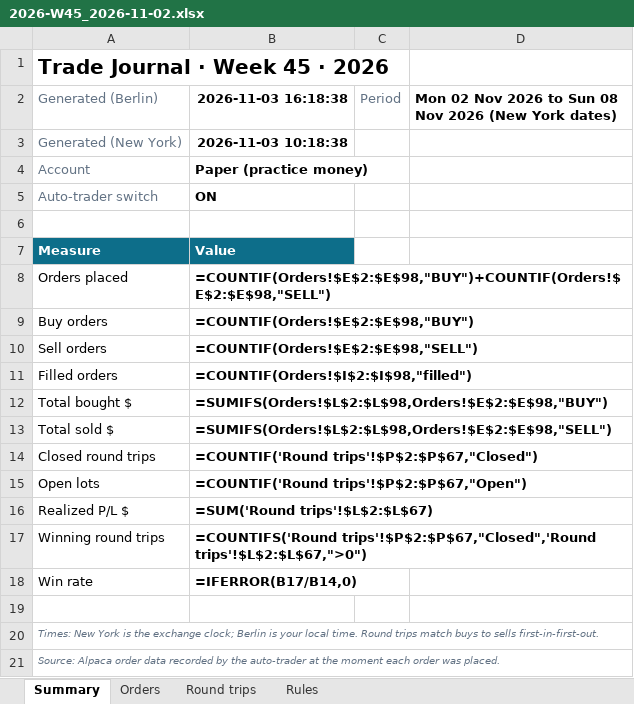
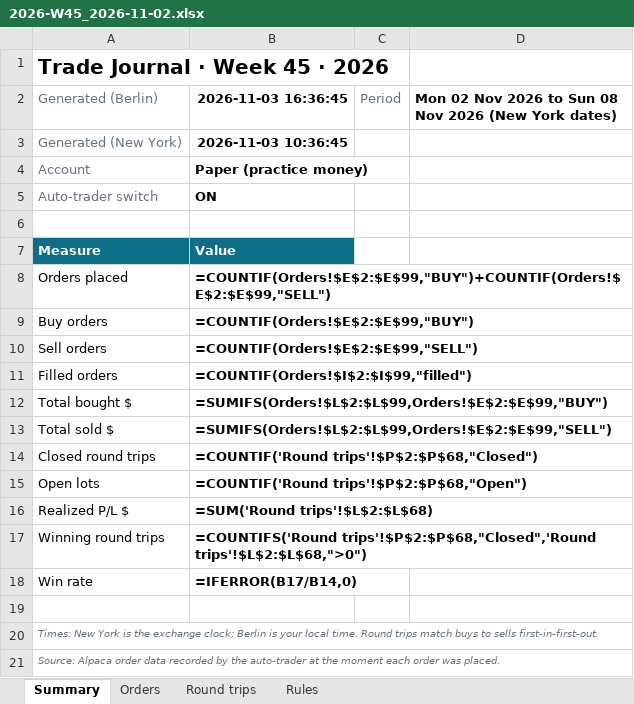
Before and after one commit to minto2196/my-claude-trade, an Excel workbook: trade-records/excel/2026-W45_2026-11-02.xlsx, sheet Summary, drawn as a sheet; values as stored, in another font and other column widths than the file's, no borders; formulas without a stored value are shown as written; the diff names each change by its address in the sheet, - before the commit and + after, or states it on an @@ line.

```diff
--- a/trade-records/excel/2026-W45_2026-11-02.xlsx (sheet Summary)
+++ b/trade-records/excel/2026-W45_2026-11-02.xlsx (sheet Summary)
-B2: 2026-11-03 16:18:38
+B2: 2026-11-03 16:36:45
-B3 (2026-11-03 16:36:45): 2026-11-03 10:18:38
+B3 (2026-11-03 16:36:45): 2026-11-03 10:36:45
-B8 (2026-11-03 16:36:45): =COUNTIF(Orders!$E$2:$E$98,"BUY")+COUNTIF(Orders!$E$2:$E$98,"SELL")
+B8 (2026-11-03 16:36:45): =COUNTIF(Orders!$E$2:$E$99,"BUY")+COUNTIF(Orders!$E$2:$E$99,"SELL")
-B9 (2026-11-03 16:36:45): =COUNTIF(Orders!$E$2:$E$98,"BUY")
+B9 (2026-11-03 16:36:45): =COUNTIF(Orders!$E$2:$E$99,"BUY")
-B10 (2026-11-03 16:36:45): =COUNTIF(Orders!$E$2:$E$98,"SELL")
+B10 (2026-11-03 16:36:45): =COUNTIF(Orders!$E$2:$E$99,"SELL")
-B11 (2026-11-03 16:36:45): =COUNTIF(Orders!$I$2:$I$98,"filled")
+B11 (2026-11-03 16:36:45): =COUNTIF(Orders!$I$2:$I$99,"filled")
-B12 (2026-11-03 16:36:45): =SUMIFS(Orders!$L$2:$L$98,Orders!$E$2:$E$98,"BUY")
+B12 (2026-11-03 16:36:45): =SUMIFS(Orders!$L$2:$L$99,Orders!$E$2:$E$99,"BUY")
-B13 (2026-11-03 16:36:45): =SUMIFS(Orders!$L$2:$L$98,Orders!$E$2:$E$98,"SELL")
+B13 (2026-11-03 16:36:45): =SUMIFS(Orders!$L$2:$L$99,Orders!$E$2:$E$99,"SELL")
-B14 (2026-11-03 16:36:45): =COUNTIF('Round trips'!$P$2:$P$67,"Closed")
+B14 (2026-11-03 16:36:45): =COUNTIF('Round trips'!$P$2:$P$68,"Closed")
-B15 (2026-11-03 16:36:45): =COUNTIF('Round trips'!$P$2:$P$67,"Open")
+B15 (2026-11-03 16:36:45): =COUNTIF('Round trips'!$P$2:$P$68,"Open")
-B16 (2026-11-03 16:36:45): =SUM('Round trips'!$L$2:$L$67)
+B16 (2026-11-03 16:36:45): =SUM('Round trips'!$L$2:$L$68)
-B17 (2026-11-03 16:36:45): =COUNTIFS('Round trips'!$P$2:$P$67,"Closed",'Round trips'!$L$2:$L$67,">0")
+B17 (2026-11-03 16:36:45): =COUNTIFS('Round trips'!$P$2:$P$68,"Closed",'Round trips'!$L$2:$L$68,">0")
```
Also changed, not shown: sheet Orders, sheet Round trips, 4 other files.
